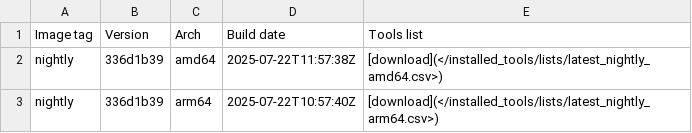
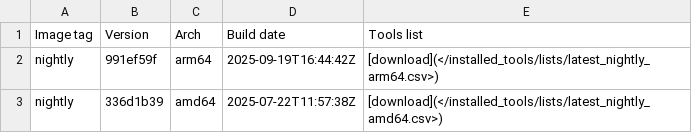
Before and after one commit to ThePorgs/Exegol-docs, a CSV file: docs/src/public/installed_tools/nightly.csv, drawn as a sheet; removed rows and columns are numbered as before the commit, all else as after; the diff names each change by its address in the sheet, - before the commit and + after, or states it on an @@ line.

```diff
--- a/docs/src/public/installed_tools/nightly.csv
+++ b/docs/src/public/installed_tools/nightly.csv
+row 2: nightly | 991ef59f | arm64 | 2025-09-19T16:44:42Z | [download](</installed_tools/lists/latest_nightly_arm64.csv>)
-row 3: nightly | 336d1b39 | arm64 | 2025-07-22T10:57:40Z | [download](</installed_tools/lists/latest_nightly_arm64.csv>)
```
Also changed, not shown: docs/src/public/installed_tools/lists/latest_nightly_arm64.csv.
